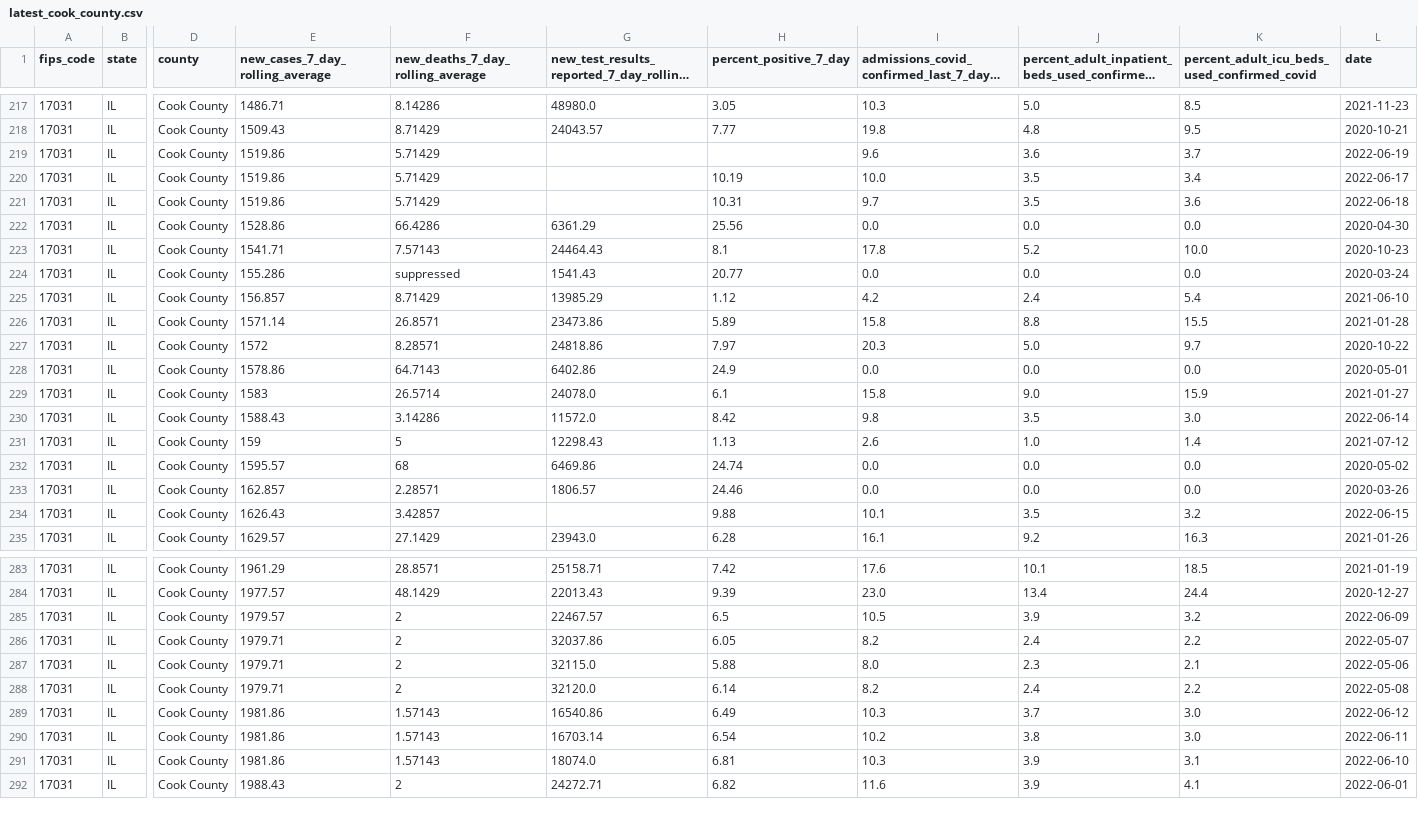
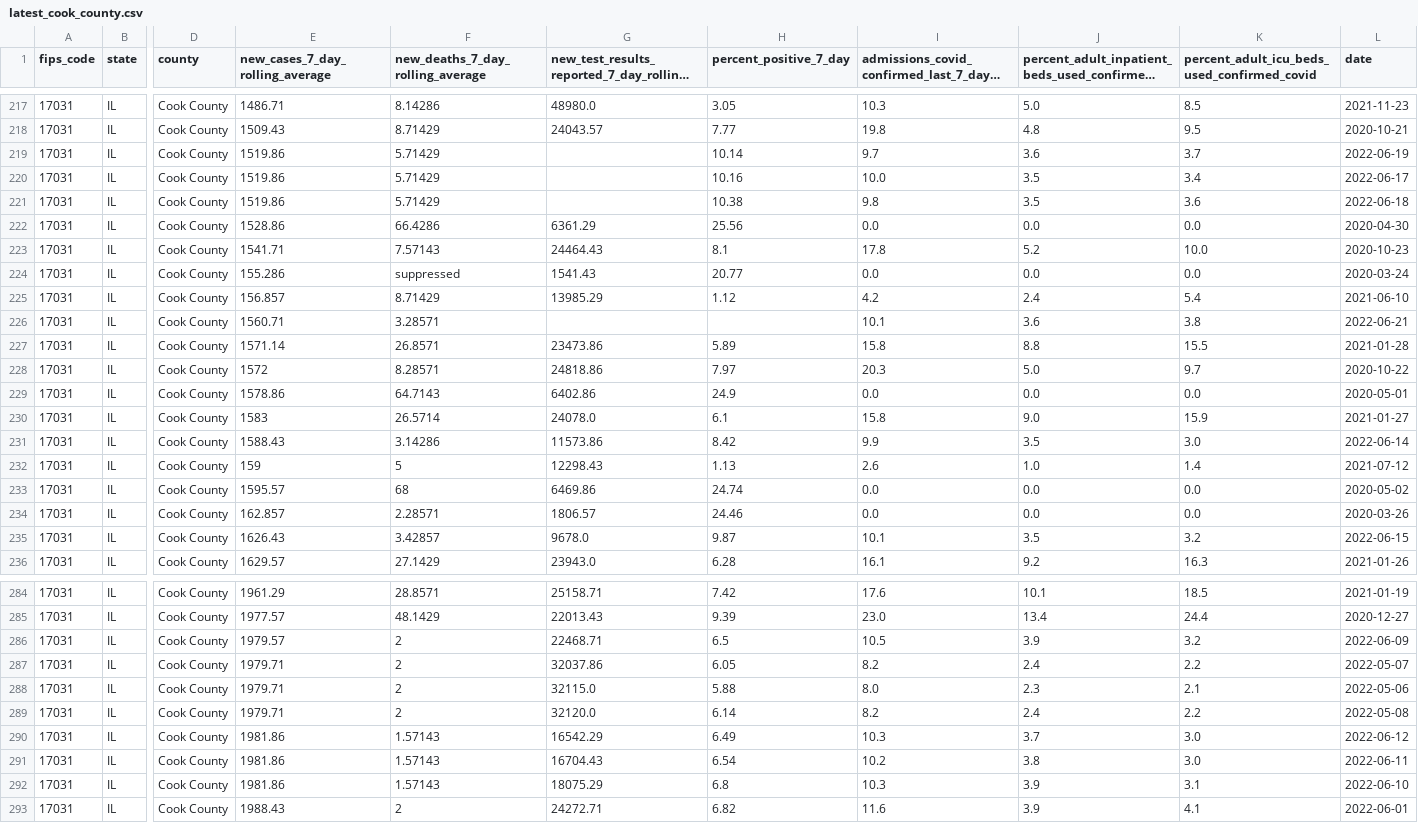
Before and after one commit to nofurtherinformation/py-workflow, a CSV file: csv/latest_cook_county.csv, drawn as a sheet; only a part is shown, gaps mark what is left out; long unchanged cells end in …; addresses are those after the commit; rows hold the shown columns only; the diff covers the shown part only; the diff names each change by its address in the sheet, - before the commit and + after, or states it on an @@ line.

```diff
--- a/csv/latest_cook_county.csv
+++ b/csv/latest_cook_county.csv
-H219 (percent_positive_7_day): (empty)
+H219 (percent_positive_7_day): 10.14
-I219: 9.6
+I219: 9.7
-H220 (percent_positive_7_day): 10.19
+H220 (percent_positive_7_day): 10.16
-H221 (percent_positive_7_day): 10.31
+H221 (percent_positive_7_day): 10.38
-I221: 9.7
+I221: 9.8
+row 226: 17031 | IL | Cook County | 1560.71 | 3.28571 |  |  | 10.1 | 3.6 | 3.8 | 2022-06-21
-G231: 11572.0
+G231: 11573.86
-I231: 9.8
+I231: 9.9
-G235: (empty)
+G235: 9678.0
-H235 (percent_positive_7_day): 9.88
+H235 (percent_positive_7_day): 9.87
-G286: 22467.57
+G286: 22468.71
-G290: 16540.86
+G290: 16542.29
-G291: 16703.14
+G291: 16704.43
-G292: 18074.0
+G292: 18075.29
-H292 (percent_positive_7_day): 6.81
+H292 (percent_positive_7_day): 6.8
```
Also changed, not shown: 4 edited cells elsewhere in this file.
